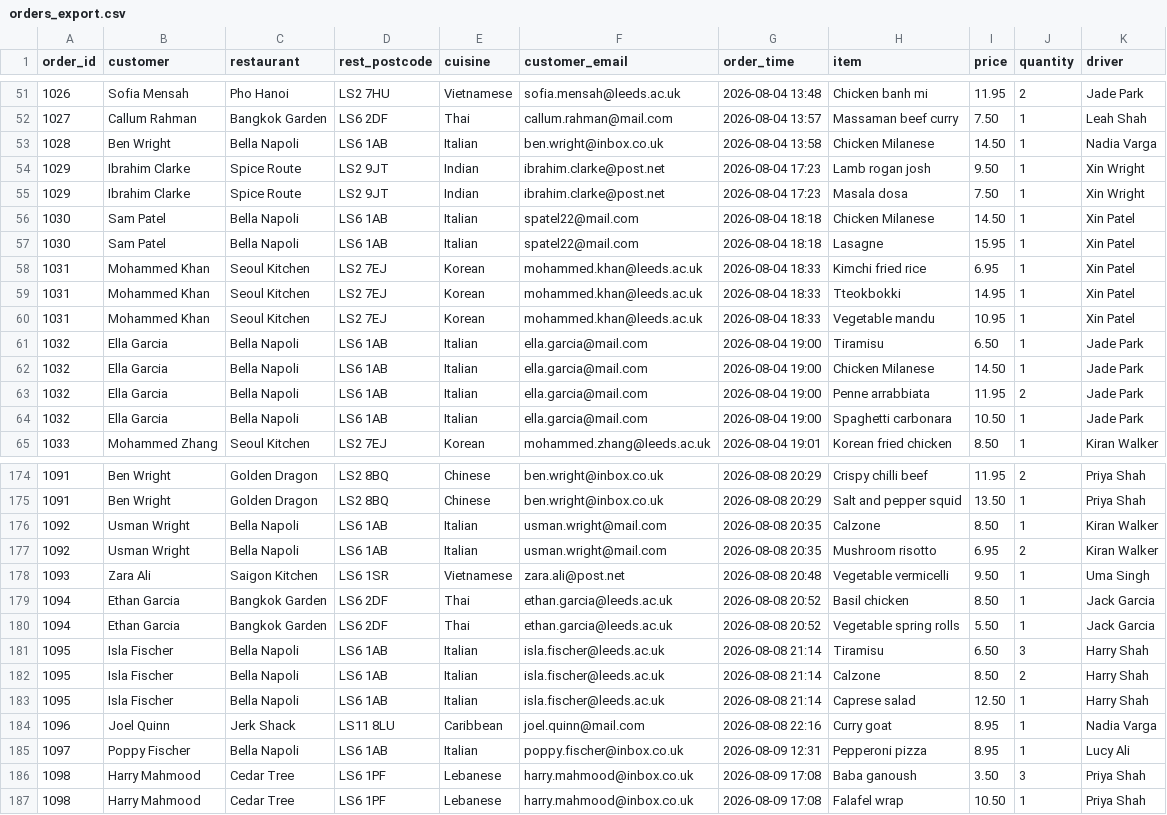
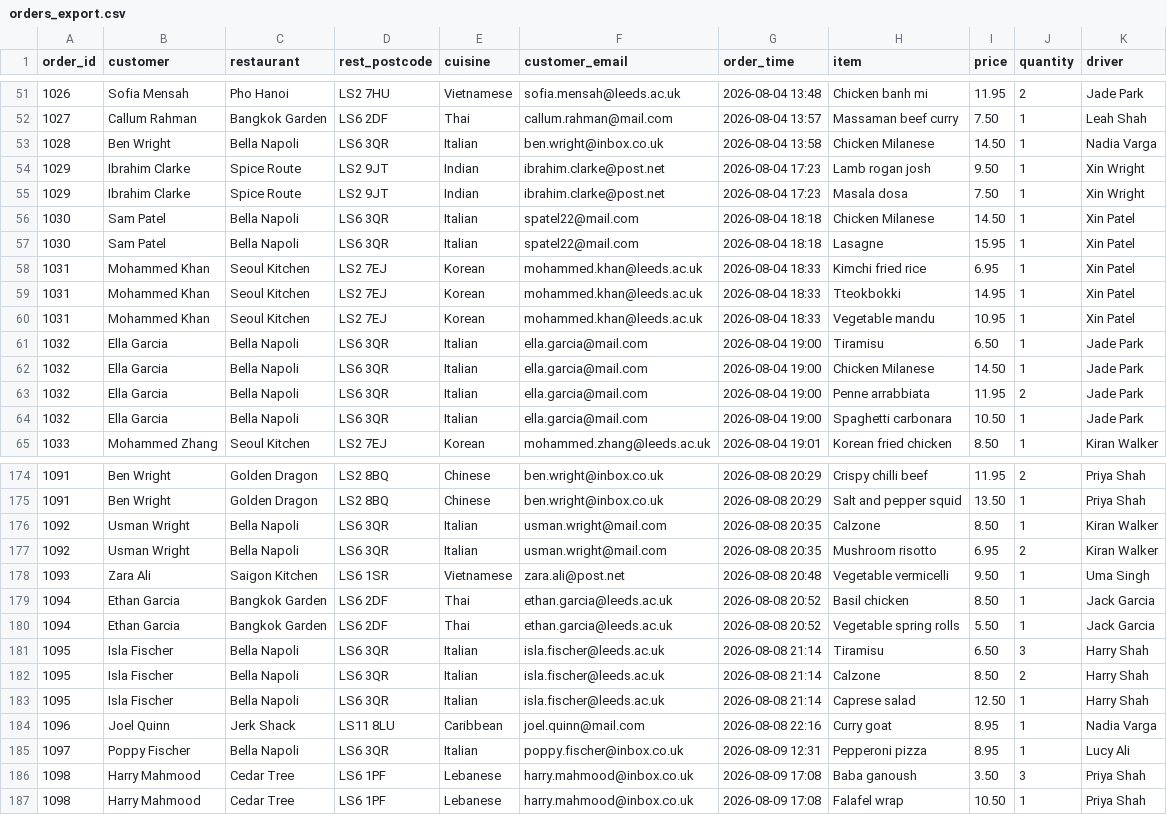
Before and after one commit to qgzx0575/semester-1, a CSV file: week1.9/session1/2-cvs-vs-sql/orders_export.csv, drawn as a sheet; only a part is shown, gaps mark what is left out; the diff covers the shown part only.

```diff
--- a/week1.9/session1/2-cvs-vs-sql/orders_export.csv
+++ b/week1.9/session1/2-cvs-vs-sql/orders_export.csv
@@ -52,7 +52,7 @@ order_id,customer,restaurant,rest_postcode,cuisine,customer_email,order_time,ite
 1027,Callum Rahman,Bangkok Garden,LS6 2DF,Thai,callum.rahman@mail.com,2026-08-04 13:57,Massaman beef curry,7.50,1,Leah Shah
-1028,Ben Wright,Bella Napoli,LS6 1AB,Italian,ben.wright@inbox.co.uk,2026-08-04 13:58,Chicken Milanese,14.50,1,Nadia Varga
+1028,Ben Wright,Bella Napoli,LS6 3QR,Italian,ben.wright@inbox.co.uk,2026-08-04 13:58,Chicken Milanese,14.50,1,Nadia Varga
 1029,Ibrahim Clarke,Spice Route,LS2 9JT,Indian,ibrahim.clarke@post.net,2026-08-04 17:23,Lamb rogan josh,9.50,1,Xin Wright
 1029,Ibrahim Clarke,Spice Route,LS2 9JT,Indian,ibrahim.clarke@post.net,2026-08-04 17:23,Masala dosa,7.50,1,Xin Wright
-1030,Sam Patel,Bella Napoli,LS6 1AB,Italian,spatel22@mail.com,2026-08-04 18:18,Chicken Milanese,14.50,1,Xin Patel
-1030,Sam Patel,Bella Napoli,LS6 1AB,Italian,spatel22@mail.com,2026-08-04 18:18,Lasagne,15.95,1,Xin Patel
+1030,Sam Patel,Bella Napoli,LS6 3QR,Italian,spatel22@mail.com,2026-08-04 18:18,Chicken Milanese,14.50,1,Xin Patel
+1030,Sam Patel,Bella Napoli,LS6 3QR,Italian,spatel22@mail.com,2026-08-04 18:18,Lasagne,15.95,1,Xin Patel
 1031,Mohammed Khan,Seoul Kitchen,LS2 7EJ,Korean,mohammed.khan@leeds.ac.uk,2026-08-04 18:33,Kimchi fried rice,6.95,1,Xin Patel
@@ -60,6 +60,6 @@ order_id,customer,restaurant,rest_postcode,cuisine,customer_email,order_time,ite
 1031,Mohammed Khan,Seoul Kitchen,LS2 7EJ,Korean,mohammed.khan@leeds.ac.uk,2026-08-04 18:33,Vegetable mandu,10.95,1,Xin Patel
-1032,Ella Garcia,Bella Napoli,LS6 1AB,Italian,ella.garcia@mail.com,2026-08-04 19:00,Tiramisu,6.50,1,Jade Park
-1032,Ella Garcia,Bella Napoli,LS6 1AB,Italian,ella.garcia@mail.com,2026-08-04 19:00,Chicken Milanese,14.50,1,Jade Park
-1032,Ella Garcia,Bella Napoli,LS6 1AB,Italian,ella.garcia@mail.com,2026-08-04 19:00,Penne arrabbiata,11.95,2,Jade Park
-1032,Ella Garcia,Bella Napoli,LS6 1AB,Italian,ella.garcia@mail.com,2026-08-04 19:00,Spaghetti carbonara,10.50,1,Jade Park
+1032,Ella Garcia,Bella Napoli,LS6 3QR,Italian,ella.garcia@mail.com,2026-08-04 19:00,Tiramisu,6.50,1,Jade Park
+1032,Ella Garcia,Bella Napoli,LS6 3QR,Italian,ella.garcia@mail.com,2026-08-04 19:00,Chicken Milanese,14.50,1,Jade Park
+1032,Ella Garcia,Bella Napoli,LS6 3QR,Italian,ella.garcia@mail.com,2026-08-04 19:00,Penne arrabbiata,11.95,2,Jade Park
+1032,Ella Garcia,Bella Napoli,LS6 3QR,Italian,ella.garcia@mail.com,2026-08-04 19:00,Spaghetti carbonara,10.50,1,Jade Park
 1033,Mohammed Zhang,Seoul Kitchen,LS2 7EJ,Korean,mohammed.zhang@leeds.ac.uk,2026-08-04 19:01,Korean fried chicken,8.50,1,Kiran Walker
@@ -175,4 +175,4 @@ order_id,customer,restaurant,rest_postcode,cuisine,customer_email,order_time,ite
 1091,Ben Wright,Golden Dragon,LS2 8BQ,Chinese,ben.wright@inbox.co.uk,2026-08-08 20:29,Salt and pepper squid,13.50,1,Priya Shah
-1092,Usman Wright,Bella Napoli,LS6 1AB,Italian,usman.wright@mail.com,2026-08-08 20:35,Calzone,8.50,1,Kiran Walker
-1092,Usman Wright,Bella Napoli,LS6 1AB,Italian,usman.wright@mail.com,2026-08-08 20:35,Mushroom risotto,6.95,2,Kiran Walker
+1092,Usman Wright,Bella Napoli,LS6 3QR,Italian,usman.wright@mail.com,2026-08-08 20:35,Calzone,8.50,1,Kiran Walker
+1092,Usman Wright,Bella Napoli,LS6 3QR,Italian,usman.wright@mail.com,2026-08-08 20:35,Mushroom risotto,6.95,2,Kiran Walker
 1093,Zara Ali,Saigon Kitchen,LS6 1SR,Vietnamese,zara.ali@post.net,2026-08-08 20:48,Vegetable vermicelli,9.50,1,Uma Singh
@@ -180,7 +180,7 @@ order_id,customer,restaurant,rest_postcode,cuisine,customer_email,order_time,ite
 1094,Ethan Garcia,Bangkok Garden,LS6 2DF,Thai,ethan.garcia@leeds.ac.uk,2026-08-08 20:52,Vegetable spring rolls,5.50,1,Jack Garcia
-1095,Isla Fischer,Bella Napoli,LS6 1AB,Italian,isla.fischer@leeds.ac.uk,2026-08-08 21:14,Tiramisu,6.50,3,Harry Shah
-1095,Isla Fischer,Bella Napoli,LS6 1AB,Italian,isla.fischer@leeds.ac.uk,2026-08-08 21:14,Calzone,8.50,2,Harry Shah
-1095,Isla Fischer,Bella Napoli,LS6 1AB,Italian,isla.fischer@leeds.ac.uk,2026-08-08 21:14,Caprese salad,12.50,1,Harry Shah
+1095,Isla Fischer,Bella Napoli,LS6 3QR,Italian,isla.fischer@leeds.ac.uk,2026-08-08 21:14,Tiramisu,6.50,3,Harry Shah
+1095,Isla Fischer,Bella Napoli,LS6 3QR,Italian,isla.fischer@leeds.ac.uk,2026-08-08 21:14,Calzone,8.50,2,Harry Shah
+1095,Isla Fischer,Bella Napoli,LS6 3QR,Italian,isla.fischer@leeds.ac.uk,2026-08-08 21:14,Caprese salad,12.50,1,Harry Shah
 1096,Joel Quinn,Jerk Shack,LS11 8LU,Caribbean,joel.quinn@mail.com,2026-08-08 22:16,Curry goat,8.95,1,Nadia Varga
-1097,Poppy Fischer,Bella Napoli,LS6 1AB,Italian,poppy.fischer@inbox.co.uk,2026-08-09 12:31,Pepperoni pizza,8.95,1,Lucy Ali
+1097,Poppy Fischer,Bella Napoli,LS6 3QR,Italian,poppy.fischer@inbox.co.uk,2026-08-09 12:31,Pepperoni pizza,8.95,1,Lucy Ali
 1098,Harry Mahmood,Cedar Tree,LS6 1PF,Lebanese,harry.mahmood@inbox.co.uk,2026-08-09 17:08,Baba ganoush,3.50,3,Priya Shah
```
Also changed, not shown: 70 edited cells elsewhere in this file, 2 other files.
